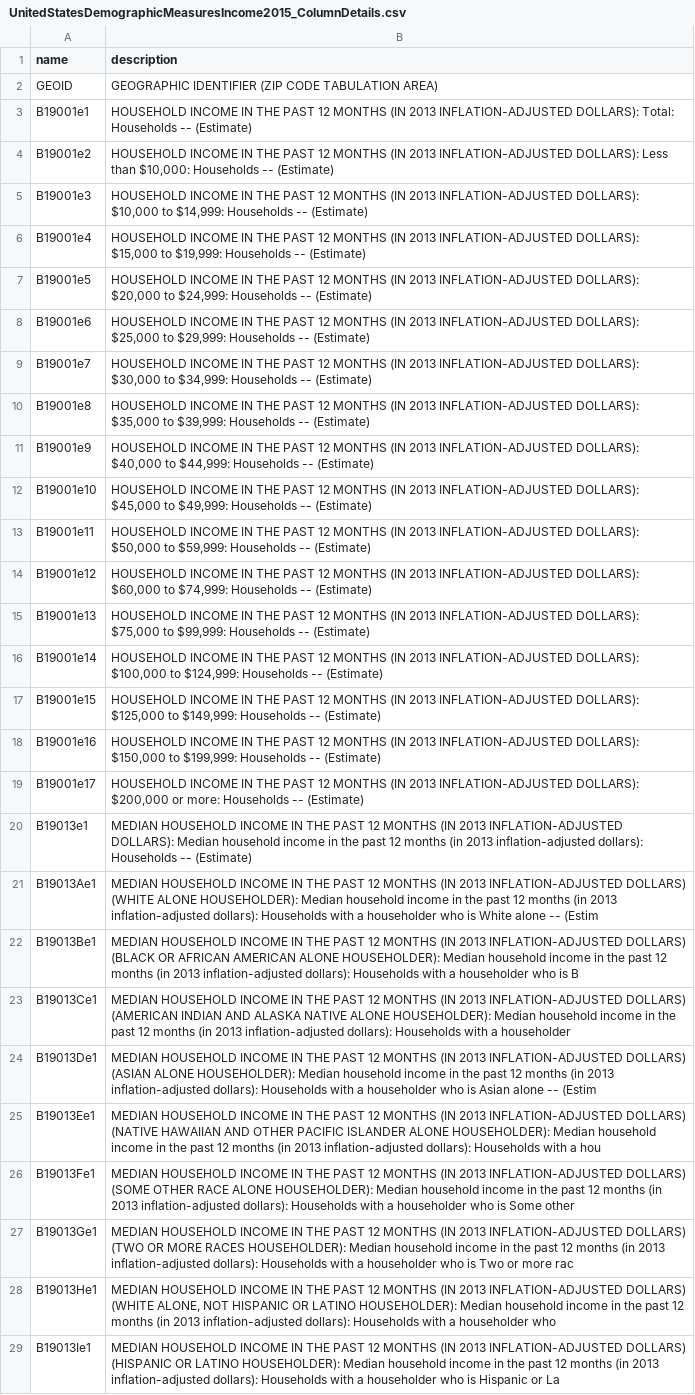
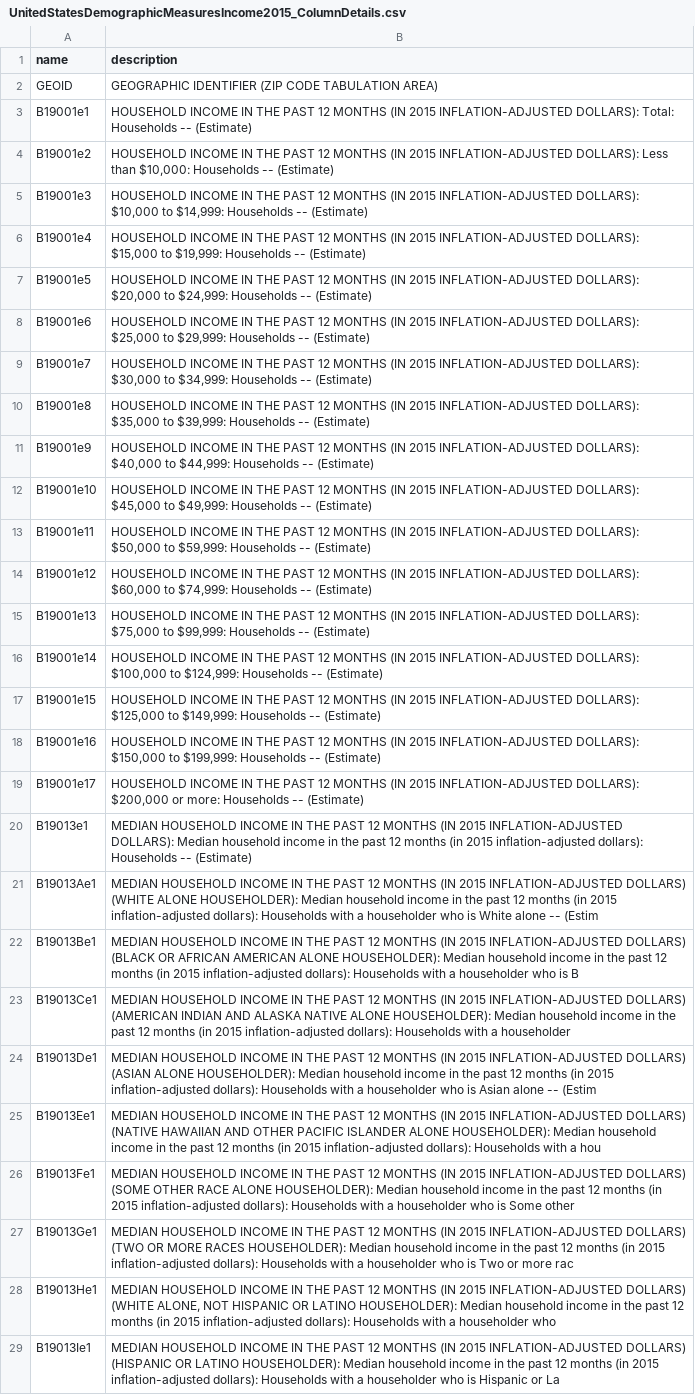
Before and after one commit to IBMDataScience/sample-notebooks, a CSV file: Files/UnitedStatesDemographicMeasuresIncome2015_ColumnDetails.csv, drawn as a sheet; the diff names each change by its address in the sheet, - before the commit and + after, or states it on an @@ line.

Commit message:
Fix column description

```diff
--- a/Files/UnitedStatesDemographicMeasuresIncome2015_ColumnDetails.csv
+++ b/Files/UnitedStatesDemographicMeasuresIncome2015_ColumnDetails.csv
-B3 (description): …MONTHS (IN 2013 INFLATION-ADJUSTED DOLLARS):…
+B3 (description): …MONTHS (IN 2015 INFLATION-ADJUSTED DOLLARS):…
-B4 (description): …MONTHS (IN 2013 INFLATION-ADJUSTED DOLLARS):…
+B4 (description): …MONTHS (IN 2015 INFLATION-ADJUSTED DOLLARS):…
-B5 (description): …MONTHS (IN 2013 INFLATION-ADJUSTED DOLLARS):…
+B5 (description): …MONTHS (IN 2015 INFLATION-ADJUSTED DOLLARS):…
-B6 (description): …MONTHS (IN 2013 INFLATION-ADJUSTED DOLLARS):…
+B6 (description): …MONTHS (IN 2015 INFLATION-ADJUSTED DOLLARS):…
-B7 (description): …MONTHS (IN 2013 INFLATION-ADJUSTED DOLLARS):…
+B7 (description): …MONTHS (IN 2015 INFLATION-ADJUSTED DOLLARS):…
-B8 (description): …MONTHS (IN 2013 INFLATION-ADJUSTED DOLLARS):…
+B8 (description): …MONTHS (IN 2015 INFLATION-ADJUSTED DOLLARS):…
-B9 (description): …MONTHS (IN 2013 INFLATION-ADJUSTED DOLLARS):…
+B9 (description): …MONTHS (IN 2015 INFLATION-ADJUSTED DOLLARS):…
-B10 (description): …MONTHS (IN 2013 INFLATION-ADJUSTED DOLLARS):…
+B10 (description): …MONTHS (IN 2015 INFLATION-ADJUSTED DOLLARS):…
-B11 (description): …MONTHS (IN 2013 INFLATION-ADJUSTED DOLLARS):…
+B11 (description): …MONTHS (IN 2015 INFLATION-ADJUSTED DOLLARS):…
-B12 (description): …MONTHS (IN 2013 INFLATION-ADJUSTED DOLLARS):…
+B12 (description): …MONTHS (IN 2015 INFLATION-ADJUSTED DOLLARS):…
-B13 (description): …MONTHS (IN 2013 INFLATION-ADJUSTED DOLLARS):…
+B13 (description): …MONTHS (IN 2015 INFLATION-ADJUSTED DOLLARS):…
-B14 (description): …MONTHS (IN 2013 INFLATION-ADJUSTED DOLLARS):…
+B14 (description): …MONTHS (IN 2015 INFLATION-ADJUSTED DOLLARS):…
-B15 (description): …MONTHS (IN 2013 INFLATION-ADJUSTED DOLLARS):…
+B15 (description): …MONTHS (IN 2015 INFLATION-ADJUSTED DOLLARS):…
-B16 (description): …MONTHS (IN 2013 INFLATION-ADJUSTED DOLLARS):…
+B16 (description): …MONTHS (IN 2015 INFLATION-ADJUSTED DOLLARS):…
-B17 (description): …MONTHS (IN 2013 INFLATION-ADJUSTED DOLLARS):…
+B17 (description): …MONTHS (IN 2015 INFLATION-ADJUSTED DOLLARS):…
-B18 (description): …MONTHS (IN 2013 INFLATION-ADJUSTED DOLLARS):…
+B18 (description): …MONTHS (IN 2015 INFLATION-ADJUSTED DOLLARS):…
-B19 (description): …MONTHS (IN 2013 INFLATION-ADJUSTED DOLLARS):…
+B19 (description): …MONTHS (IN 2015 INFLATION-ADJUSTED DOLLARS):…
-B20 (description): …MONTHS (IN 2013 INFLATION-ADJUSTED DOLLARS): Median household income in the past 12 months (in 2013 inflation-adjusted dollars):…
+B20 (description): …MONTHS (IN 2015 INFLATION-ADJUSTED DOLLARS): Median household income in the past 12 months (in 2015 inflation-adjusted dollars):…
-B21 (description): …MONTHS (IN 2013 INFLATION-ADJUSTED DOLLARS) (WHITE ALONE HOUSEHOLDER): Median household income in the past 12 months (in 2013 inflation-adjusted dollars):…
+B21 (description): …MONTHS (IN 2015 INFLATION-ADJUSTED DOLLARS) (WHITE ALONE HOUSEHOLDER): Median household income in the past 12 months (in 2015 inflation-adjusted dollars):…
-B22 (description): …MONTHS (IN 2013 INFLATION-ADJUSTED DOLLARS) (BLACK OR AFRICAN AMERICAN ALONE HOUSEHOLDER): Median household income in the past 12 months (in 2013 inflation-adjusted dollars):…
+B22 (description): …MONTHS (IN 2015 INFLATION-ADJUSTED DOLLARS) (BLACK OR AFRICAN AMERICAN ALONE HOUSEHOLDER): Median household income in the past 12 months (in 2015 inflation-adjusted dollars):…
-B23 (description): …MONTHS (IN 2013 INFLATION-ADJUSTED DOLLARS) (AMERICAN INDIAN AND ALASKA NATIVE ALONE HOUSEHOLDER): Median household income in the past 12 months (in 2013 inflation-adjusted dollars):…
+B23 (description): …MONTHS (IN 2015 INFLATION-ADJUSTED DOLLARS) (AMERICAN INDIAN AND ALASKA NATIVE ALONE HOUSEHOLDER): Median household income in the past 12 months (in 2015 inflation-adjusted dollars):…
-B24 (description): …MONTHS (IN 2013 INFLATION-ADJUSTED DOLLARS) (ASIAN ALONE HOUSEHOLDER): Median household income in the past 12 months (in 2013 inflation-adjusted dollars):…
+B24 (description): …MONTHS (IN 2015 INFLATION-ADJUSTED DOLLARS) (ASIAN ALONE HOUSEHOLDER): Median household income in the past 12 months (in 2015 inflation-adjusted dollars):…
-B25 (description): …MONTHS (IN 2013 INFLATION-ADJUSTED DOLLARS) (NATIVE HAWAIIAN AND OTHER PACIFIC ISLANDER ALONE HOUSEHOLDER): Median household income in the past 12 months (in 2013 inflation-adjusted dollars):…
+B25 (description): …MONTHS (IN 2015 INFLATION-ADJUSTED DOLLARS) (NATIVE HAWAIIAN AND OTHER PACIFIC ISLANDER ALONE HOUSEHOLDER): Median household income in the past 12 months (in 2015 inflation-adjusted dollars):…
-B26 (description): …MONTHS (IN 2013 INFLATION-ADJUSTED DOLLARS) (SOME OTHER RACE ALONE HOUSEHOLDER): Median household income in the past 12 months (in 2013 inflation-adjusted dollars):…
+B26 (description): …MONTHS (IN 2015 INFLATION-ADJUSTED DOLLARS) (SOME OTHER RACE ALONE HOUSEHOLDER): Median household income in the past 12 months (in 2015 inflation-adjusted dollars):…
-B27 (description): …MONTHS (IN 2013 INFLATION-ADJUSTED DOLLARS) (TWO OR MORE RACES HOUSEHOLDER): Median household income in the past 12 months (in 2013 inflation-adjusted dollars):…
+B27 (description): …MONTHS (IN 2015 INFLATION-ADJUSTED DOLLARS) (TWO OR MORE RACES HOUSEHOLDER): Median household income in the past 12 months (in 2015 inflation-adjusted dollars):…
-B28 (description): …MONTHS (IN 2013 INFLATION-ADJUSTED DOLLARS) (WHITE ALONE, NOT HISPANIC OR LATINO HOUSEHOLDER): Median household income in the past 12 months (in 2013 inflation-adjusted dollars):…
+B28 (description): …MONTHS (IN 2015 INFLATION-ADJUSTED DOLLARS) (WHITE ALONE, NOT HISPANIC OR LATINO HOUSEHOLDER): Median household income in the past 12 months (in 2015 inflation-adjusted dollars):…
-B29 (description): …MONTHS (IN 2013 INFLATION-ADJUSTED DOLLARS) (HISPANIC OR LATINO HOUSEHOLDER): Median household income in the past 12 months (in 2013 inflation-adjusted dollars):…
+B29 (description): …MONTHS (IN 2015 INFLATION-ADJUSTED DOLLARS) (HISPANIC OR LATINO HOUSEHOLDER): Median household income in the past 12 months (in 2015 inflation-adjusted dollars):…
```
